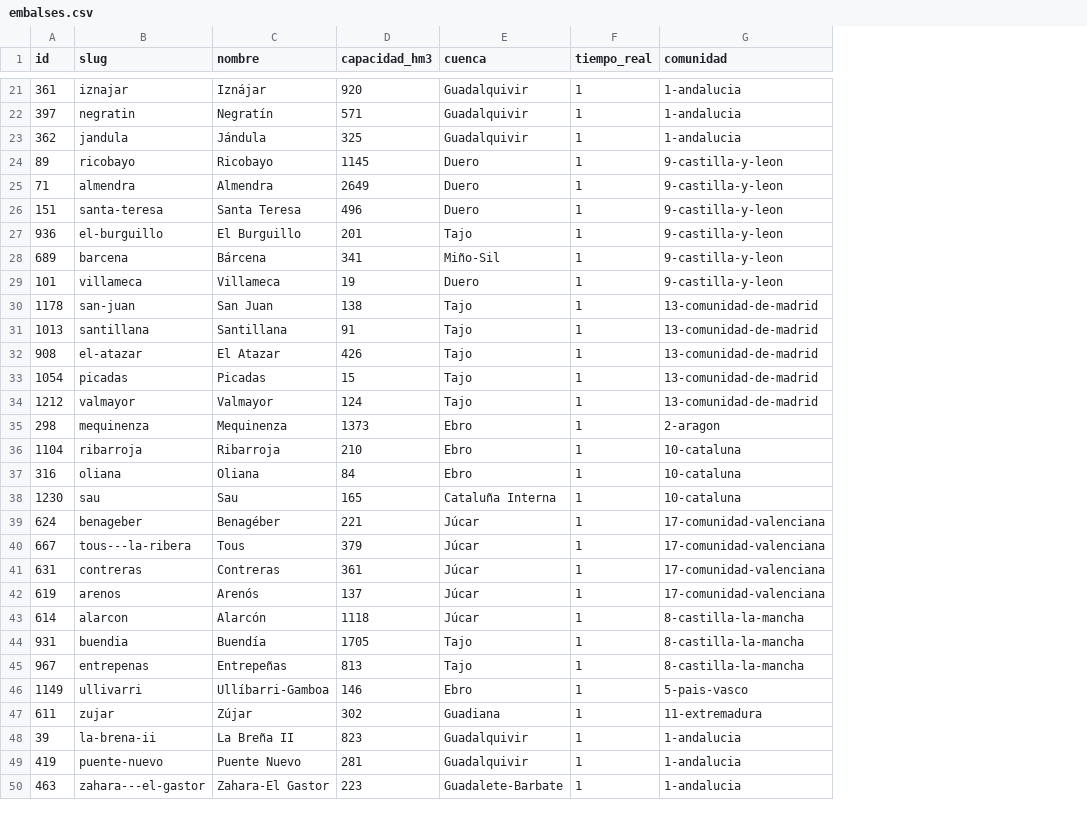
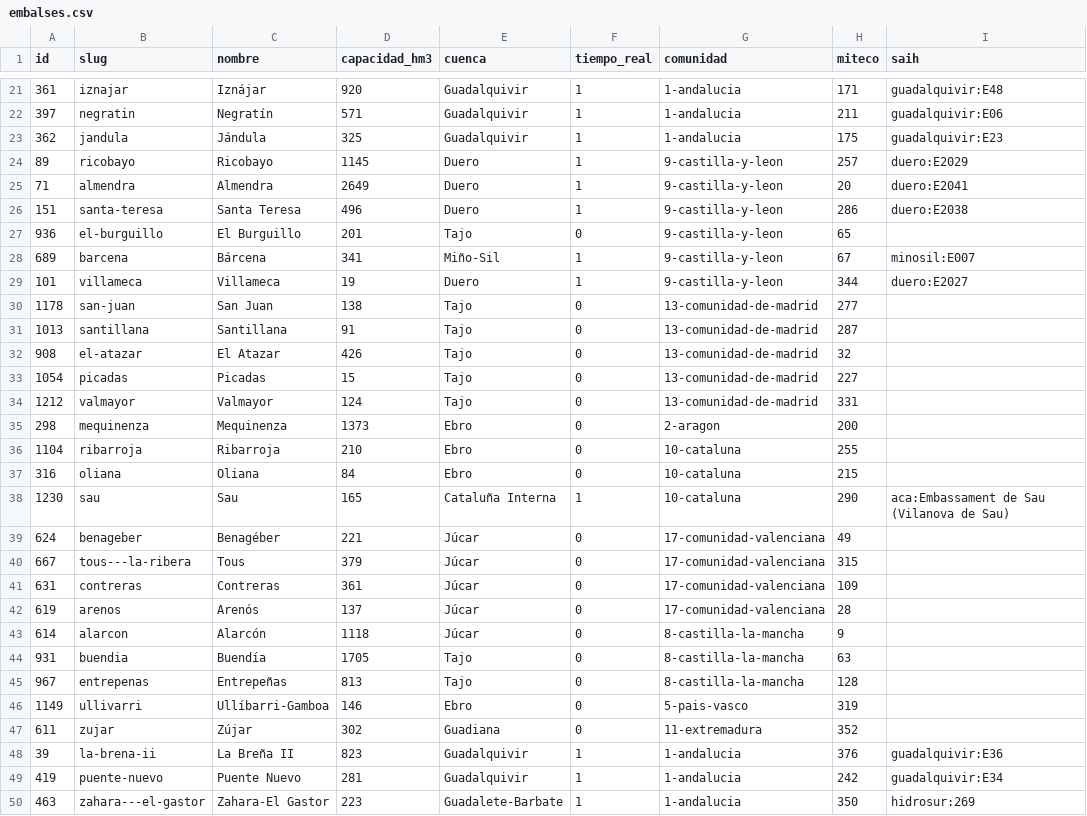
Before and after one commit to Danii204/infospot.es, a CSV file: beta/data/embalses.csv, drawn as a sheet; only a part is shown, gaps mark what is left out; the diff covers the shown part only; the diff names each change by its address in the sheet, - before the commit and + after, or states it on an @@ line.

```diff
--- a/beta/data/embalses.csv
+++ b/beta/data/embalses.csv
+column H (miteco), rows 21-50: 171 | 211 | 175 | 257 | 20 | 286 | 65 | 67 | 344 | 277 | 287 | 32 | 227 | 331 | 200 | 255 | 215 | 290 | 49 | 315 | 109 | 28 | 9 | 63 | 128 | 319 | 352 | 376 | 242 | 350
+column I (saih), rows 21-50: guadalquivir:E48 | guadalquivir:E06 | guadalquivir:E23 | duero:E2029 | duero:E2041 | duero:E2038 |  | minosil:E007 | duero:E2027 |  |  |  |  |  |  |  |  | aca:Embassament de Sau (Vilanova de Sau) |  |  |  |  |  |  |  |  |  | guadalquivir:E36 | guadalquivir:E34 | hidrosur:269
-F27 (tiempo_real): 1
+F27 (tiempo_real): 0
-F30:F37 (tiempo_real): 1
+F30:F37 (tiempo_real): 0
-F39:F47 (tiempo_real): 1
+F39:F47 (tiempo_real): 0
```
Also changed, not shown: 8 edited cells elsewhere in this file, 49 other files.
